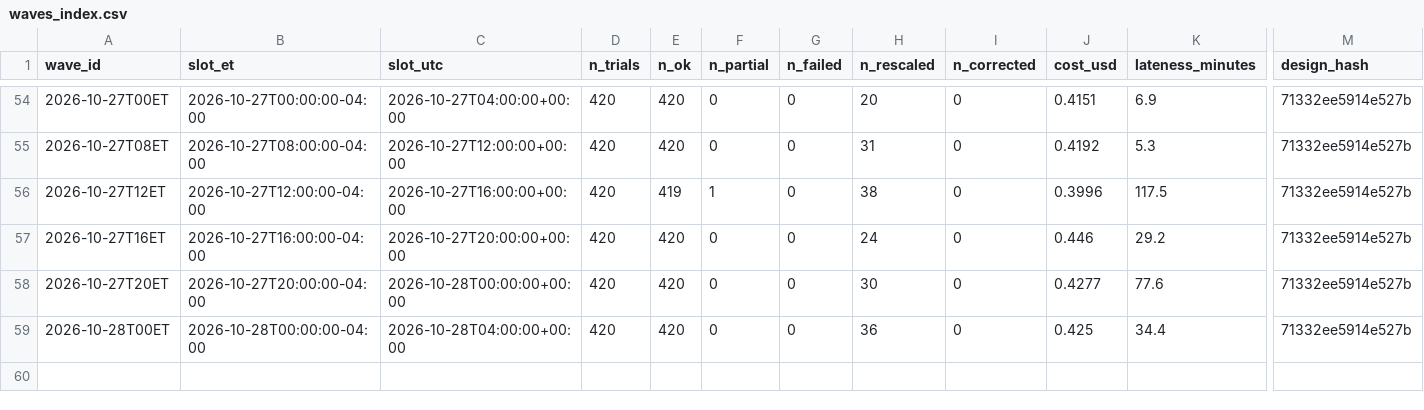
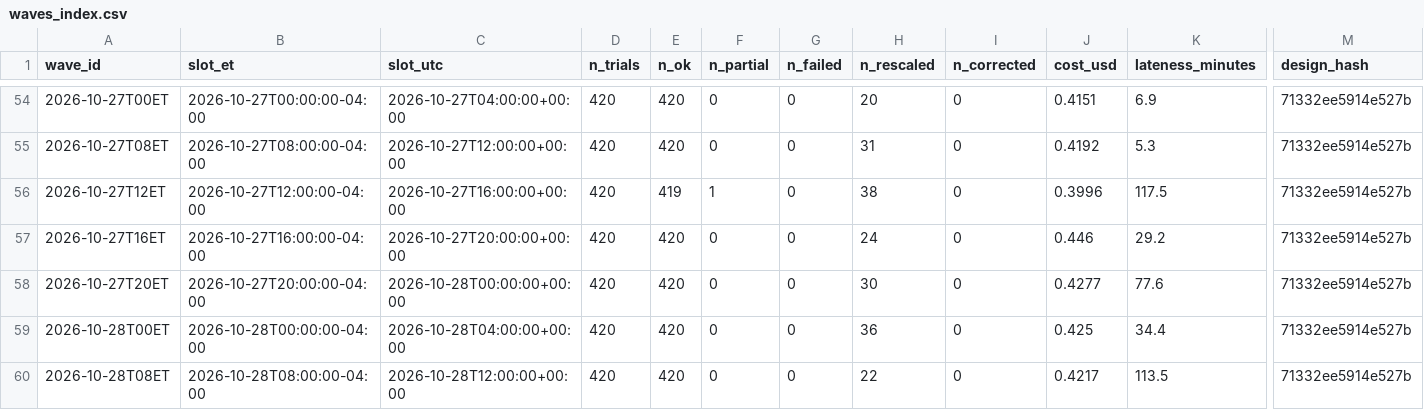
Before and after one commit to alizarif/hf-ai-inflation-expectations, a CSV file: data/waves_index.csv, drawn as a sheet; only a part is shown, gaps mark what is left out; rows hold the shown columns only; the diff names each change by its address in the sheet, - before the commit and + after, or states it on an @@ line.

```diff
--- a/data/waves_index.csv
+++ b/data/waves_index.csv
+row 60: 2026-10-28T08ET | 2026-10-28T08:00:00-04:00 | 2026-10-28T12:00:00+00:00 | 420 | 420 | 0 | 0 | 22 | 0 | 0.4217 | 113.5 | 71332ee5914e527b
```
Also changed, not shown: 15 other files.
